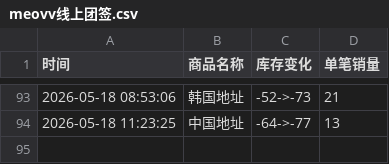
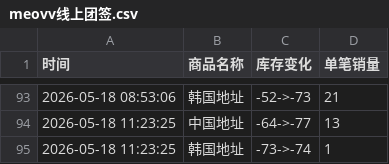
Before and after one commit to Juineii/meovv_k40519, a CSV file: meovv线上团签.csv, drawn as a sheet; only a part is shown, gaps mark what is left out.

Commit message:
自动更新数据 2026-05-18 11:23:50

```diff
--- a/meovv线上团签.csv
+++ b/meovv线上团签.csv
@@ -94 +94,2 @@
 2026-05-18 11:23:25,中国地址,-64->-77,13
+2026-05-18 11:23:25,韩国地址,-73->-74,1
```
